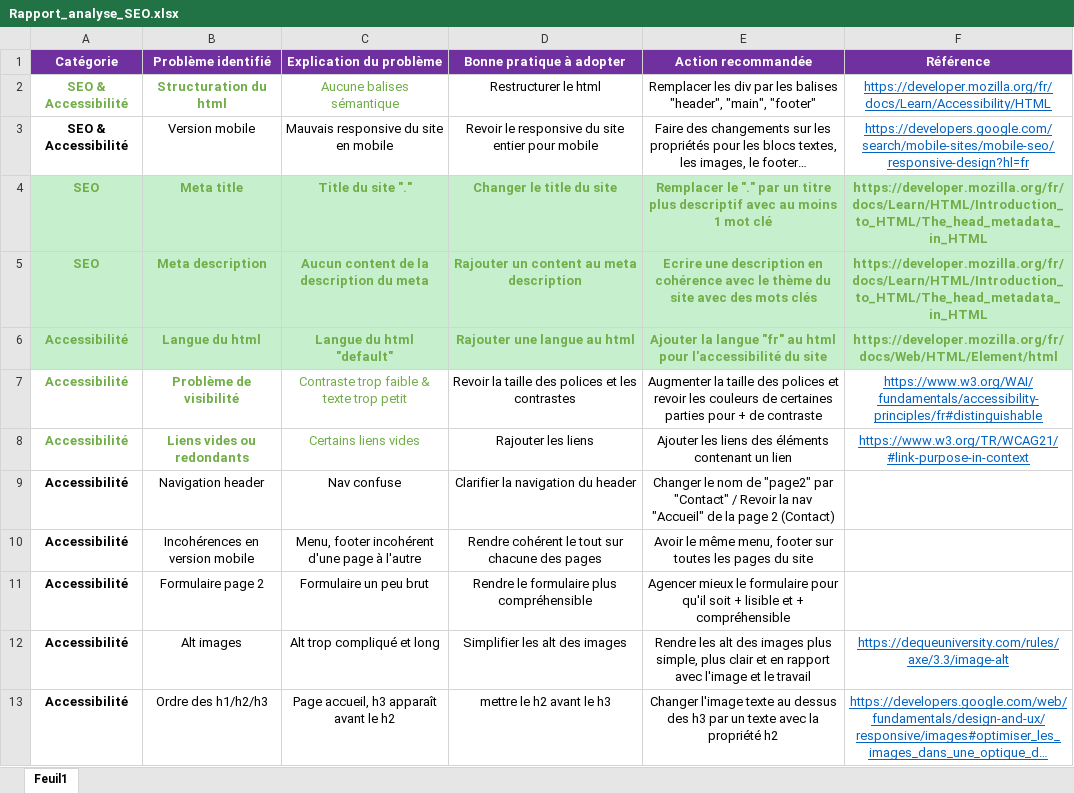
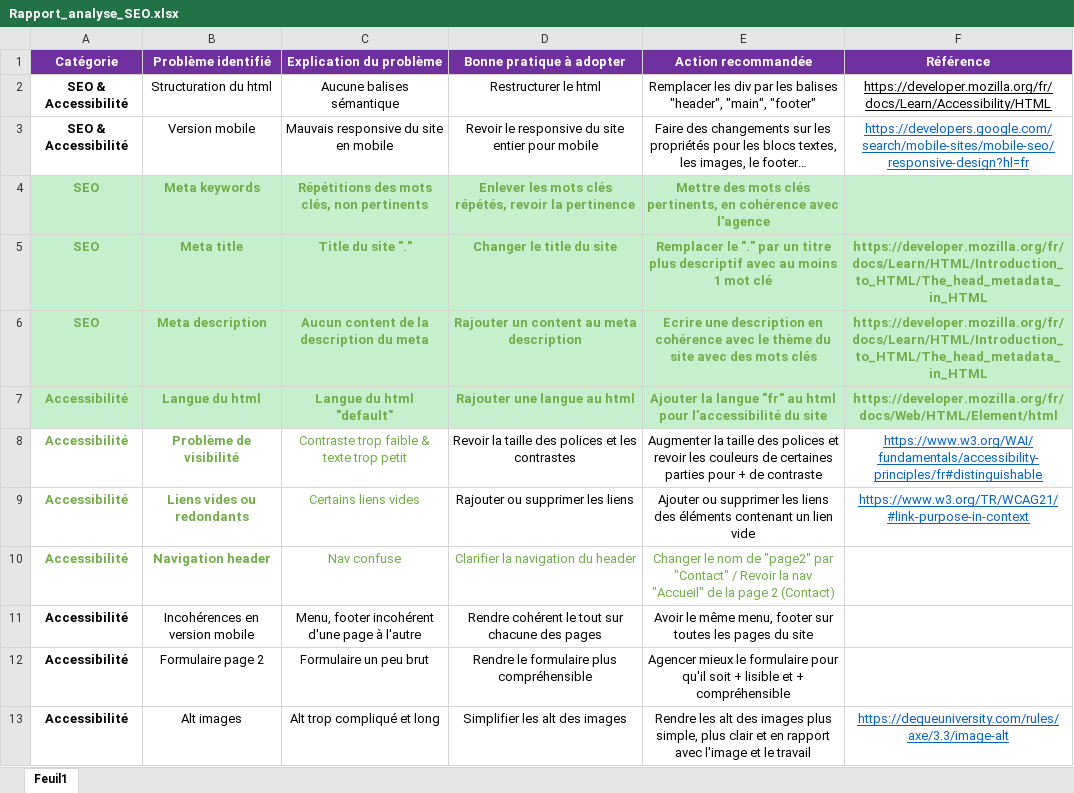
Before and after one commit to EMNGRL/la_chouette_agence_new_site, an Excel workbook: Rapport_analyse_SEO.xlsx, sheet Feuil1, drawn as a sheet; only a part is shown; the shorter side is filled out with more unchanged rows; long unchanged cells end in …; values as stored, in another font and other column widths than the file's, no borders; addresses are those after the commit; the diff names each change by its address in the sheet, - before the commit and + after, or states it on an @@ line.

```diff
--- a/Rapport_analyse_SEO.xlsx (sheet Feuil1)
+++ b/Rapport_analyse_SEO.xlsx (sheet Feuil1)
-A2:C2 text colour: #70AD47
+A2:C2 text colour: black
-B2 bold: on
+B2 bold: off
-F2 text colour: #0563C1
+F2 text colour: black
+row 4: SEO | Meta keywords | Répétitions des mots clés, non pertinents | Enlever les mots clés répétés, revoir la pertinence | Mettre des mots clés pertinents, en cohérence avec l'agence
-D9 (Bonne pratique à adopter): Rajouter les liens
+D9 (Bonne pratique à adopter): Rajouter ou supprimer les liens
-E9 (Action recommandée): Ajouter les liens des éléments contenant un lien
+E9 (Action recommandée): Ajouter ou supprimer les liens des éléments contenant un lien vide
-A10:E10 text colour: black
+A10:E10 text colour: #70AD47
-B10 bold: off
+B10 bold: on
```
Also changed, not shown: 3 other files.
